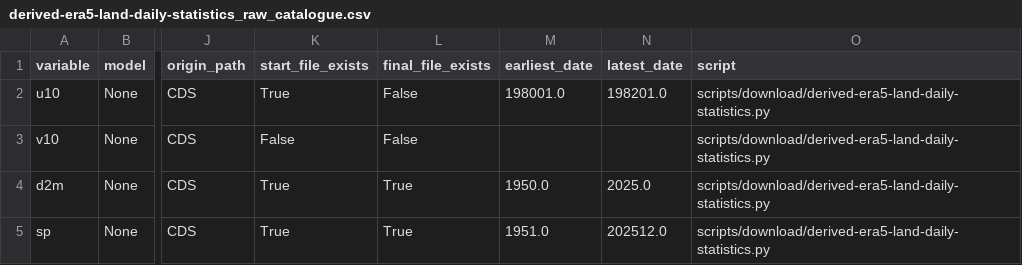
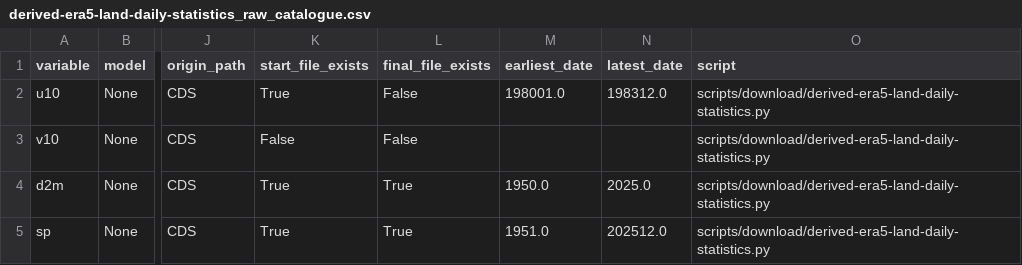
Before and after one commit to SantanderMetGroup/c3s-cds, a CSV file: catalogues/catalogues/derived-era5-land-daily-statistics_raw_catalogue.csv, drawn as a sheet; only a part is shown, gaps mark what is left out; the diff names each change by its address in the sheet, - before the commit and + after, or states it on an @@ line.

```diff
--- a/catalogues/catalogues/derived-era5-land-daily-statistics_raw_catalogue.csv
+++ b/catalogues/catalogues/derived-era5-land-daily-statistics_raw_catalogue.csv
-N2 (latest_date): 198201.0
+N2 (latest_date): 198312.0
```
Also changed, not shown: catalogues/catalogues/all_catalogues.csv, catalogues/catalogues/reanalysis-cerra-land_derived_catalogue.csv, 3 other files.
